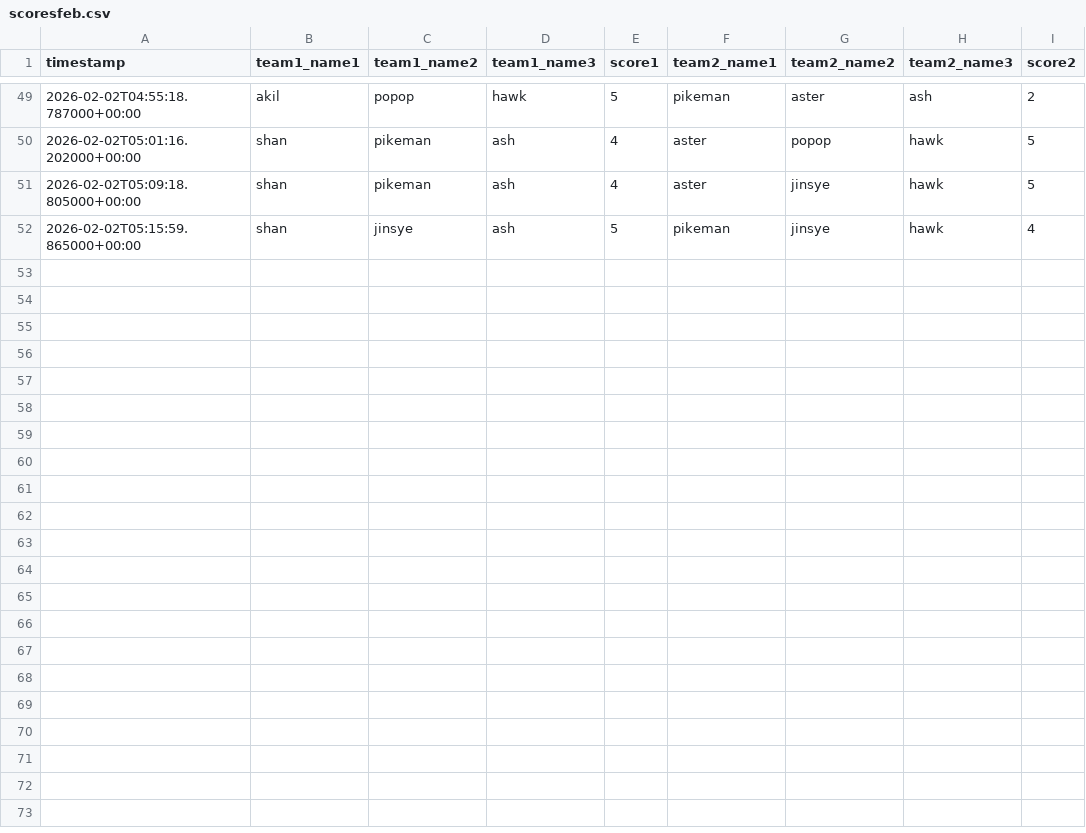
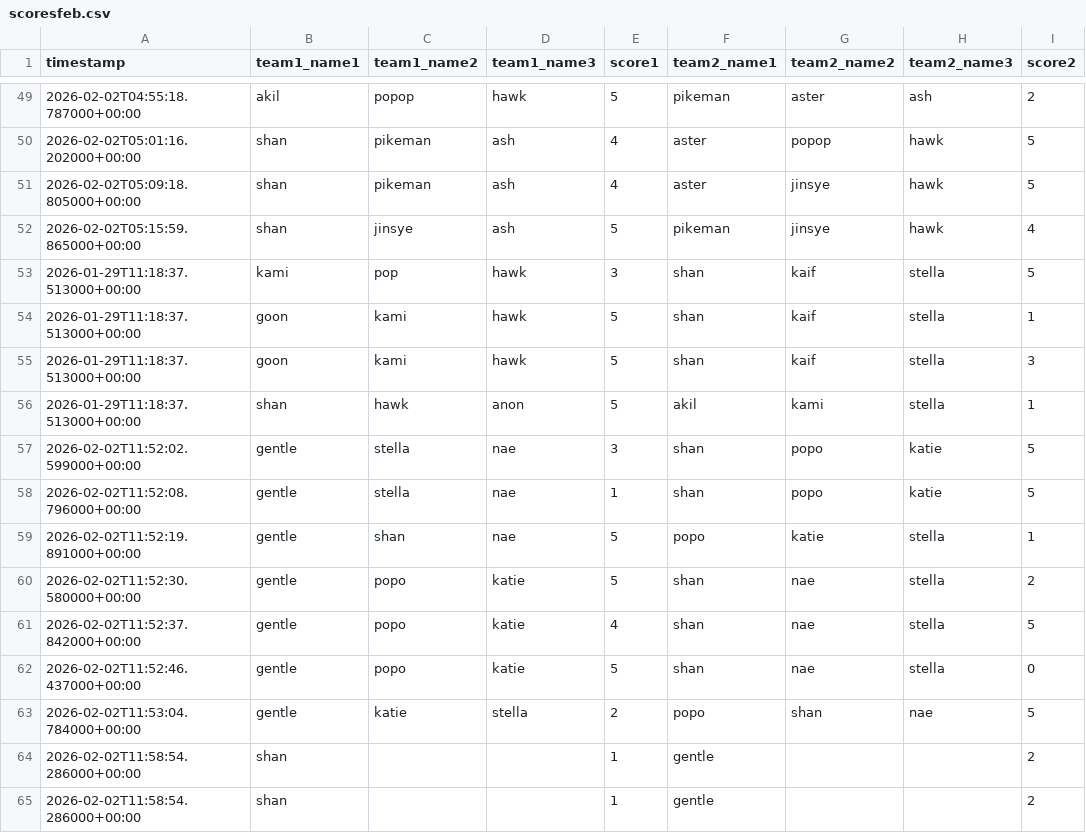
Before and after one commit to popopmc/popopmc.github.io, a CSV file: data/scoresfeb.csv, drawn as a sheet; only a part is shown, gaps mark what is left out.

Commit message:
Update scores: Added new game scores

```diff
--- a/data/scoresfeb.csv
+++ b/data/scoresfeb.csv
@@ -52 +52,14 @@
 2026-02-02T05:15:59.865000+00:00,shan,jinsye,ash,5,pikeman,jinsye,hawk,4
+2026-01-29T11:18:37.513000+00:00,kami,pop,hawk,3,shan,kaif,stella,5
+2026-01-29T11:18:37.513000+00:00,goon,kami,hawk,5,shan,kaif,stella,1
+2026-01-29T11:18:37.513000+00:00,goon,kami,hawk,5,shan,kaif,stella,3
+2026-01-29T11:18:37.513000+00:00,shan,hawk,anon,5,akil,kami,stella,1
+2026-02-02T11:52:02.599000+00:00,gentle,stella,nae,3,shan,popo,katie,5
+2026-02-02T11:52:08.796000+00:00,gentle,stella,nae,1,shan,popo,katie,5
+2026-02-02T11:52:19.891000+00:00,gentle,shan,nae,5,popo,katie,stella,1
+2026-02-02T11:52:30.580000+00:00,gentle,popo,katie,5,shan,nae,stella,2
+2026-02-02T11:52:37.842000+00:00,gentle,popo,katie,4,shan,nae,stella,5
+2026-02-02T11:52:46.437000+00:00,gentle,popo,katie,5,shan,nae,stella,0
+2026-02-02T11:53:04.784000+00:00,gentle,katie,stella,2,popo,shan,nae,5
+2026-02-02T11:58:54.286000+00:00,shan,,,1,gentle,,,2
+2026-02-02T11:58:54.286000+00:00,shan,,,1,gentle,,,2
```
